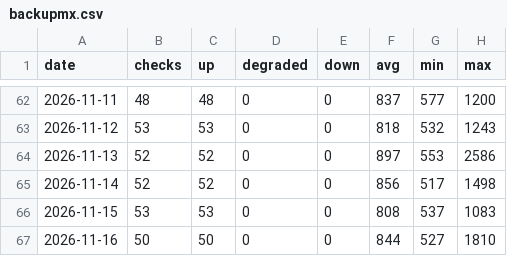
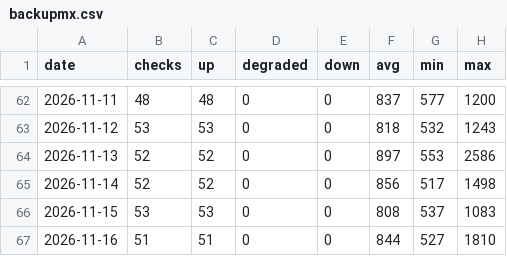
Before and after one commit to sysmike/statuspage, a CSV file: history/daily/backupmx.csv, drawn as a sheet; only a part is shown, gaps mark what is left out.

```diff
--- a/history/daily/backupmx.csv
+++ b/history/daily/backupmx.csv
@@ -66,2 +66,2 @@ date,checks,up,degraded,down,avg,min,max
 2026-11-15,53,53,0,0,808,537,1083
-2026-11-16,50,50,0,0,844,527,1810
+2026-11-16,51,51,0,0,844,527,1810
```
Also changed, not shown: history/daily/blog.csv, history/daily/home.csv, 16 other files.
